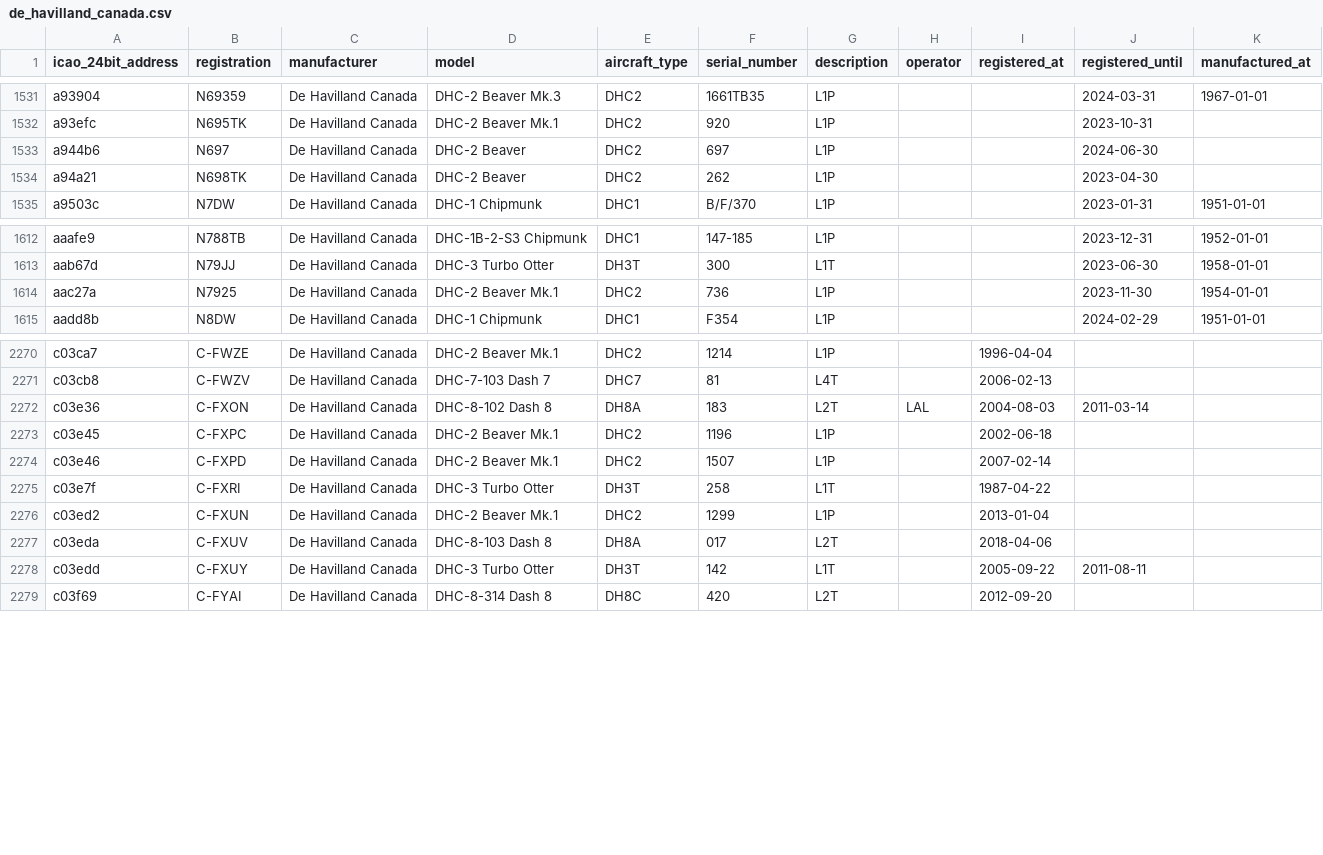
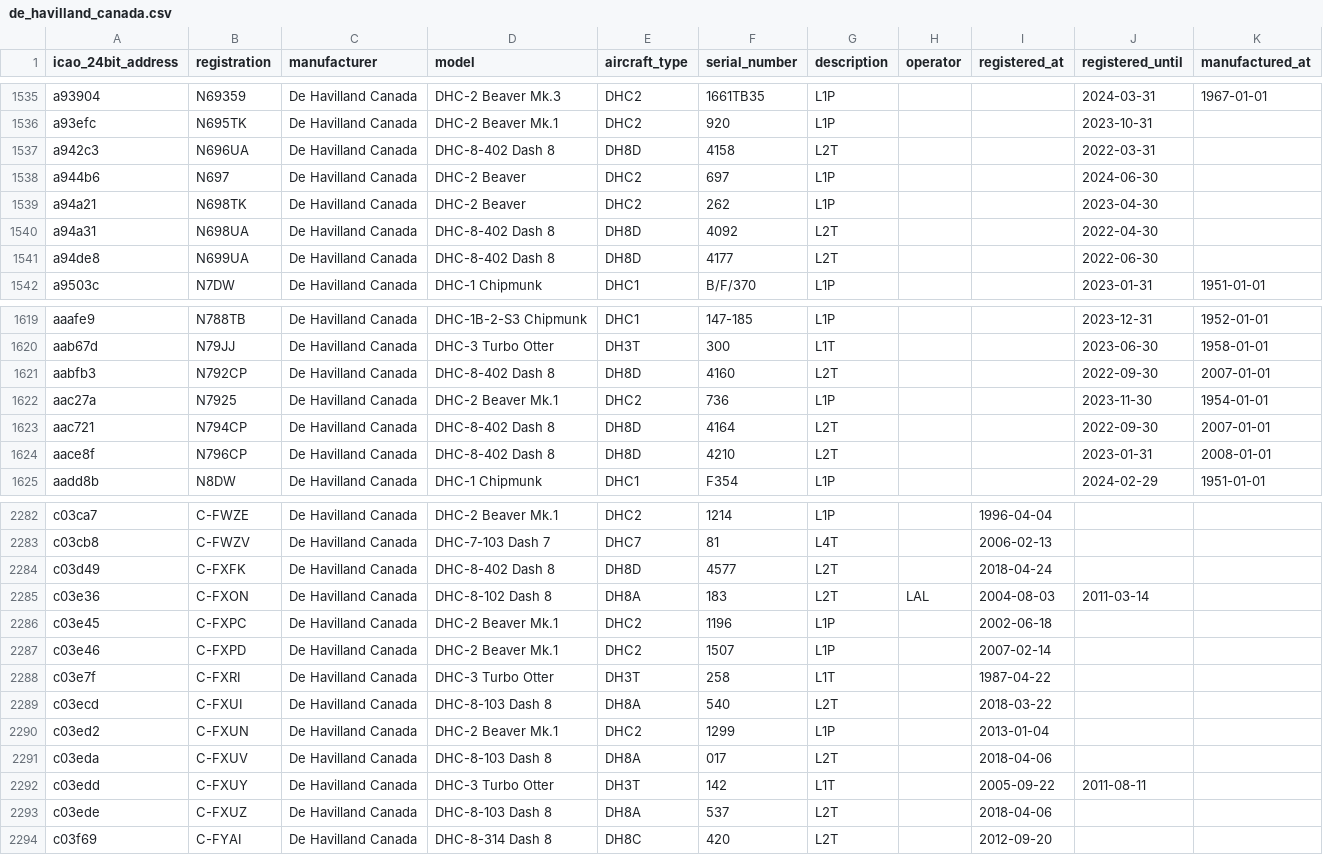
Before and after one commit to jbroutier/whatisflying-db, a CSV file: data/aircraft/de_havilland_canada.csv, drawn as a sheet; only a part is shown, gaps mark what is left out; the diff covers the shown part only; the diff names each change by its address in the sheet, - before the commit and + after, or states it on an @@ line.

Commit message:
Add 22 De Havilland Canada aircraft.

```diff
--- a/data/aircraft/de_havilland_canada.csv
+++ b/data/aircraft/de_havilland_canada.csv
+row 1537: a942c3 | N696UA | De Havilland Canada | DHC-8-402 Dash 8 | DH8D | 4158 | L2T |  |  | 2022-03-31
+row 1540: a94a31 | N698UA | De Havilland Canada | DHC-8-402 Dash 8 | DH8D | 4092 | L2T |  |  | 2022-04-30
+row 1541: a94de8 | N699UA | De Havilland Canada | DHC-8-402 Dash 8 | DH8D | 4177 | L2T |  |  | 2022-06-30
+row 1621: aabfb3 | N792CP | De Havilland Canada | DHC-8-402 Dash 8 | DH8D | 4160 | L2T |  |  | 2022-09-30 | 2007-01-01
+row 1623: aac721 | N794CP | De Havilland Canada | DHC-8-402 Dash 8 | DH8D | 4164 | L2T |  |  | 2022-09-30 | 2007-01-01
+row 1624: aace8f | N796CP | De Havilland Canada | DHC-8-402 Dash 8 | DH8D | 4210 | L2T |  |  | 2023-01-31 | 2008-01-01
+row 2284: c03d49 | C-FXFK | De Havilland Canada | DHC-8-402 Dash 8 | DH8D | 4577 | L2T |  | 2018-04-24
+row 2289: c03ecd | C-FXUI | De Havilland Canada | DHC-8-103 Dash 8 | DH8A | 540 | L2T |  | 2018-03-22
+row 2293: c03ede | C-FXUZ | De Havilland Canada | DHC-8-103 Dash 8 | DH8A | 537 | L2T |  | 2018-04-06
```
Also changed, not shown: 13 added rows elsewhere in this file.
